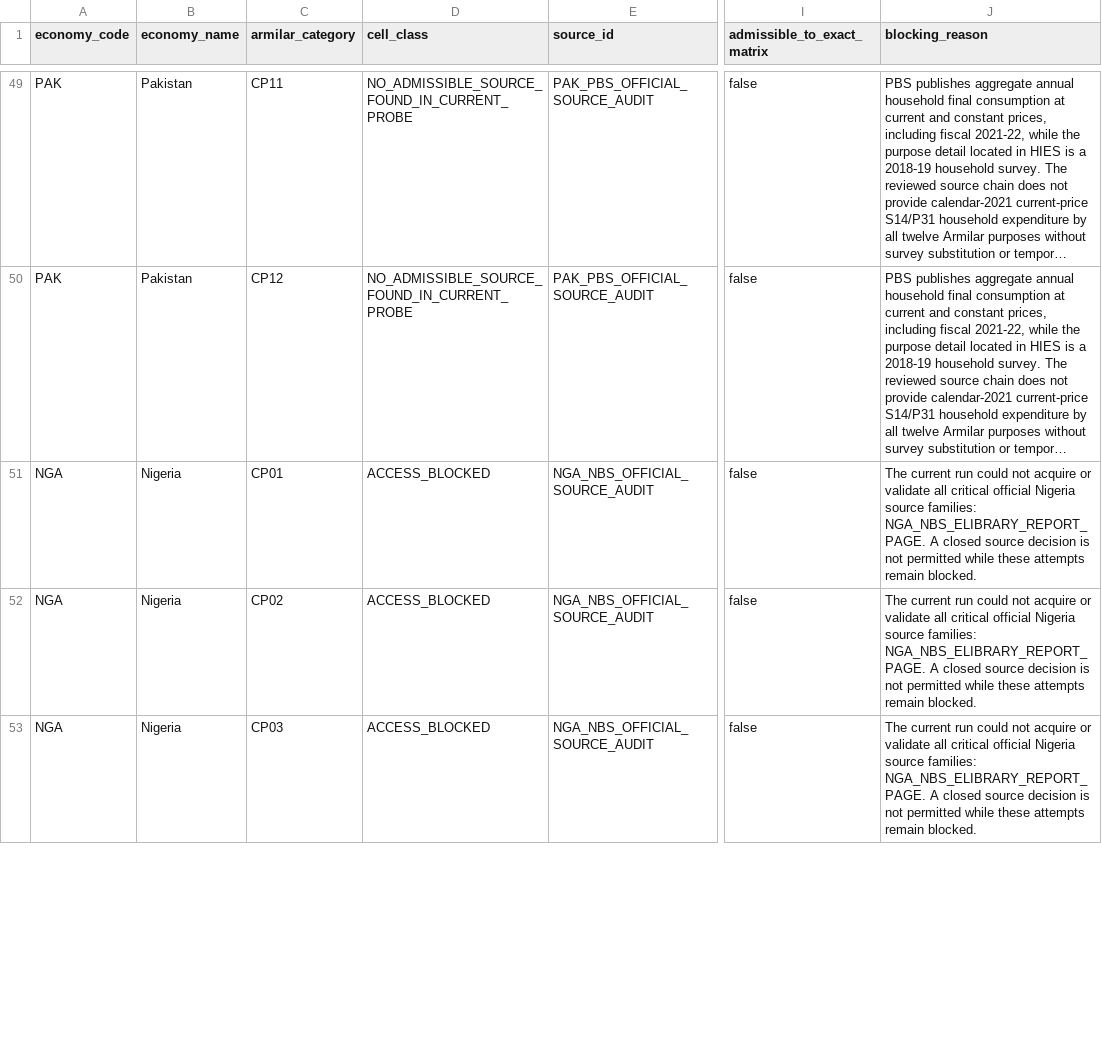
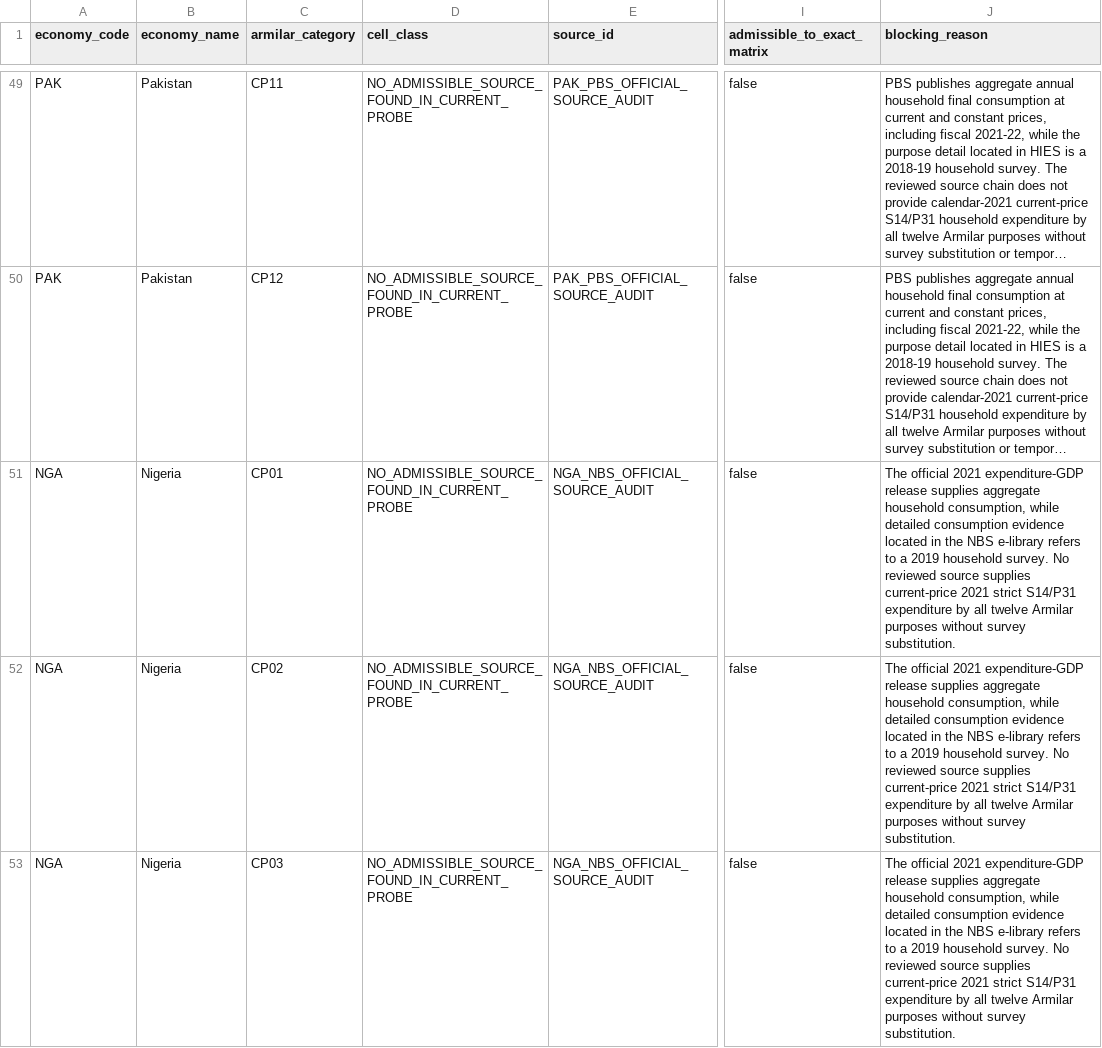
Before and after one commit to tomazlucena-crypto/armilar-data-pipeline, a CSV file: public/latest/country_cell_status.csv, drawn as a sheet; only a part is shown, gaps mark what is left out; long unchanged cells end in …; the diff covers the shown part only; the diff names each change by its address in the sheet, - before the commit and + after, or states it on an @@ line.

Commit message:
Merge remote-tracking branch 'origin/main' into armilar-v0.8.3-v0.8.4-price-engine

```diff
--- a/public/latest/country_cell_status.csv
+++ b/public/latest/country_cell_status.csv
-D51:D53 (cell_class): ACCESS_BLOCKED
+D51:D53 (cell_class): NO_ADMISSIBLE_SOURCE_FOUND_IN_CURRENT_PROBE
-J51:J53 (blocking_reason): The current run could not acquire or validate all critical official Nigeria source families: NGA_NBS_ELIBRARY_REPORT_PAGE. A closed source decision is not permitted while these attempts remain blocked.
+J51:J53 (blocking_reason): The official 2021 expenditure-GDP release supplies aggregate household consumption, while detailed consumption evidence located in the NBS e-library refers to a 2019 household survey. No reviewed source supplies current-price 2021 strict S14/P31 expenditure by all twelve Armilar purposes without survey substitution.
```
Also changed, not shown: 18 edited cells elsewhere in this file, public/latest/country_mapping_audit.csv, public/latest/country_source_family_coverage.csv, 29 other files.
